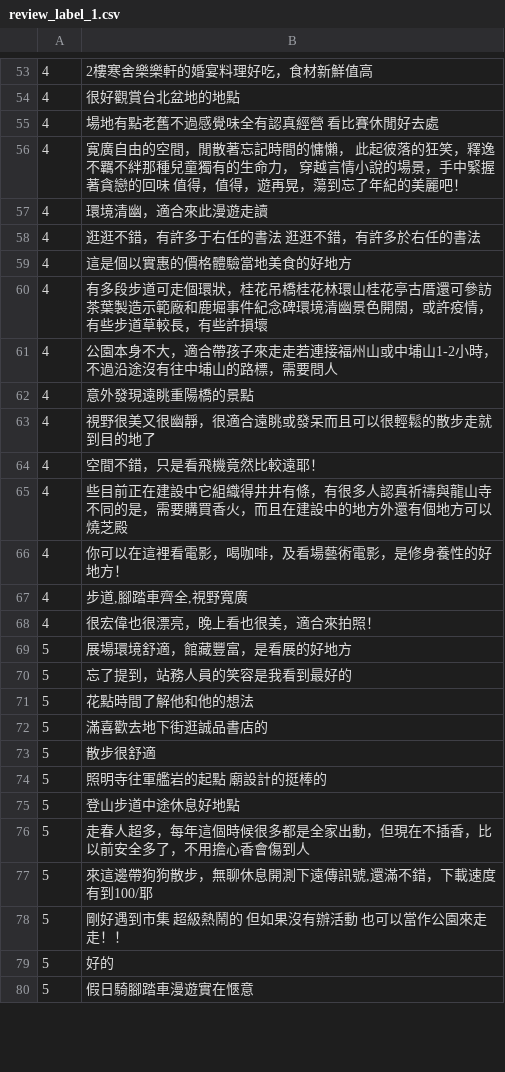
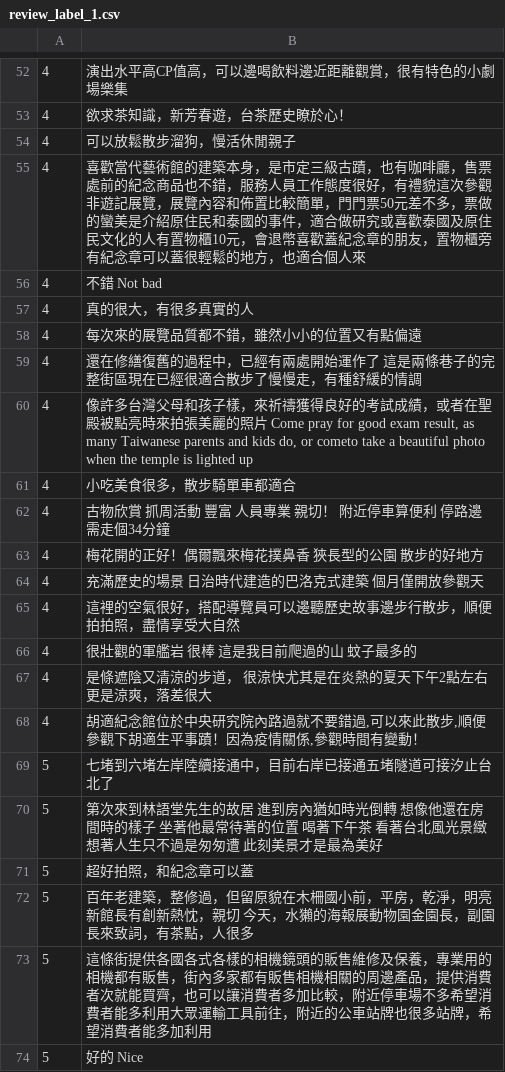
Before and after one commit to DAMA1011/FinalReport, a CSV file: csv/review_分六份人工標記label_景點/review_label_1.csv, drawn as a sheet; only a part is shown, gaps mark what is left out; the diff covers the shown part only.

```diff
--- a/csv/review_分六份人工標記label_景點/review_label_1.csv
+++ b/csv/review_分六份人工標記label_景點/review_label_1.csv
@@ -53,28 +52,23 @@
-4,2樓寒舍樂樂軒的婚宴料理好吃，食材新鮮值高
-4,很好觀賞台北盆地的地點
-4,場地有點老舊不過感覺味全有認真經營  看比賽休閒好去處
-4,寛廣自由的空間，閒散著忘記時間的慵懶，  此起彼落的狂笑，釋逸不羈不絆那種兒童獨有的生命力，  穿越言情小說的場景，手中緊握著貪戀的回味  值得，值得，遊再晃，蕩到忘了年紀的美麗吧！
-4,環境清幽，適合來此漫遊走讀
-4,逛逛不錯，有許多于右任的書法      逛逛不錯，有許多於右任的書法
-4, 這是個以實惠的價格體驗當地美食的好地方
-4,有多段步道可走個環狀，桂花吊橋桂花林環山桂花亭古厝還可參訪茶葉製造示範廠和鹿堀事件紀念碑環境清幽景色開闊，或許疫情，有些步道草較長，有些許損壞
-4,公園本身不大，適合帶孩子來走走若連接福州山或中埔山1-2小時，不過沿途沒有往中埔山的路標，需要問人
-4,意外發現遠眺重陽橋的景點
-4,視野很美又很幽靜，很適合遠眺或發呆而且可以很輕鬆的散步走就到目的地了
-4,空間不錯，只是看飛機竟然比較遠耶！
-4,些目前正在建設中它組織得井井有條，有很多人認真祈禱與龍山寺不同的是，需要購買香火，而且在建設中的地方外還有個地方可以燒芝殿
-4,你可以在這裡看電影，喝咖啡，及看場藝術電影，是修身養性的好地方！
-4,"步道,腳踏車齊全,視野寬廣"
-4,很宏偉也很漂亮，晚上看也很美，適合來拍照！
-5,展場環境舒適，館藏豐富，是看展的好地方
-5,忘了提到，站務人員的笑容是我看到最好的
-5, 花點時間了解他和他的想法
-5,滿喜歡去地下街逛誠品書店的
-5, 散步很舒適
-5,照明寺往軍艦岩的起點  廟設計的挺棒的
-5,登山步道中途休息好地點
-5,走春人超多，每年這個時候很多都是全家出動，但現在不插香，比以前安全多了，不用擔心香會傷到人
-5,"來這邊帶狗狗散步，無聊休息開測下遠傳訊號,還滿不錯，下載速度有到100/耶"
-5,剛好遇到市集  超級熱鬧的  但如果沒有辦活動  也可以當作公園來走走！！
-5, 好的
-5,假日騎腳踏車漫遊實在愜意
+4,演出水平高CP值高，可以邊喝飲料邊近距離觀賞，很有特色的小劇場樂集
+4,欲求茶知識，新芳春遊，台茶歷史瞭於心！
+4,可以放鬆散步溜狗，慢活休閒親子
+4,喜歡當代藝術館的建築本身，是市定三級古蹟，也有咖啡廳，售票處前的紀念商品也不錯，服務人員工作態度很好，有禮貌這次參觀非遊記展覽，展覽內容和佈置比較簡單，門門票50元差不多，票做的蠻美是介紹原住民和泰國的事件，適合做研究或喜歡泰國及原住民文化的人有置物櫃10元，會退幣喜歡蓋紀念章的朋友，置物櫃旁有紀念章可以蓋很輕鬆的地方，也適合個人來
+4, 不錯      Not bad
+4, 真的很大，有很多真實的人
+4,每次來的展覽品質都不錯，雖然小小的位置又有點偏遠
+4,還在修繕復舊的過程中，已經有兩處開始運作了  這是兩條巷子的完整街區現在已經很適合散步了慢慢走，有種舒緩的情調
+4," 像許多台灣父母和孩子樣，來祈禱獲得良好的考試成績，或者在聖殿被點亮時來拍張美麗的照片      Come pray for good exam result, as many Taiwanese parents and kids do, or cometo take a beautiful photo when the temple is lighted up"
+4,小吃美食很多，散步騎單車都適合
+4,古物欣賞 抓周活動 豐富 人員專業 親切！ 附近停車算便利 停路邊 需走個34分鐘
+4,梅花開的正好！偶爾飄來梅花撲鼻香  狹長型的公園 散步的好地方
+4,充滿歷史的場景  日治時代建造的巴洛克式建築  個月僅開放參觀天
+4,這裡的空氣很好，搭配導覽員可以邊聽歷史故事邊步行散步，順便拍拍照，盡情享受大自然
+4,很壯觀的軍艦岩 很棒  這是我目前爬過的山  蚊子最多的
+4,是條遮陰又清涼的步道， 很涼快尤其是在炎熱的夏天下午2點左右更是涼爽，落差很大
+4,"胡適紀念館位於中央研究院內路過就不要錯過,可以來此散步,順便參觀下胡適生平事蹟！因為疫情關係,參觀時間有變動！"
+5,七堵到六堵左岸陸續接通中，目前右岸已接通五堵隧道可接汐止台北了
+5,第次來到林語堂先生的故居  進到房內猶如時光倒轉  想像他還在房間時的樣子  坐著他最常待著的位置  喝著下午茶  看著台北風光景緻  想著人生只不過是匆匆遭  此刻美景才是最為美好
+5,超好拍照，和紀念章可以蓋
+5,百年老建築，整修過，但留原貌在木柵國小前，平房，乾淨，明亮  新館長有創新熱忱，親切  今天，水獺的海報展動物園金園長，副園長來致詞，有茶點，人很多
+5,這條街提供各國各式各樣的相機鏡頭的販售維修及保養，專業用的相機都有販售，街內多家都有販售相機相關的周邊產品，提供消費者次就能買齊，也可以讓消費者多加比較，附近停車場不多希望消費者能多利用大眾運輸工具前往，附近的公車站牌也很多站牌，希望消費者能多加利用
+5, 好的      Nice
```
Also changed, not shown: 22 added rows, 17 removed rows and 39 edited cells elsewhere in this file, csv/review_分六份人工標記label_景點/review_label_2.csv, csv/review_分六份人工標記label_景點/review_label_3.csv, 12 other files.
